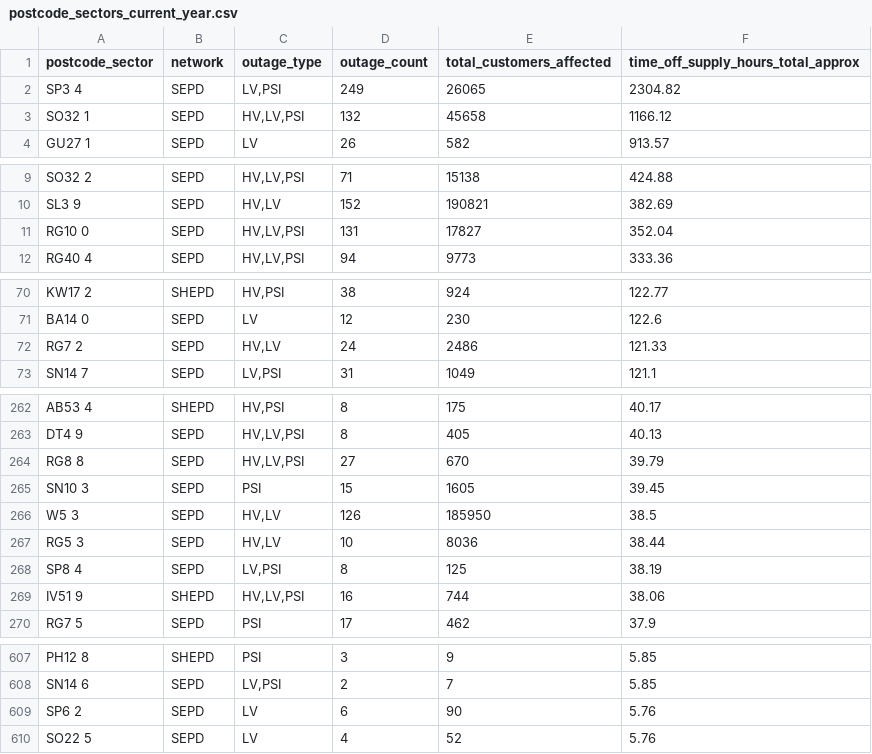
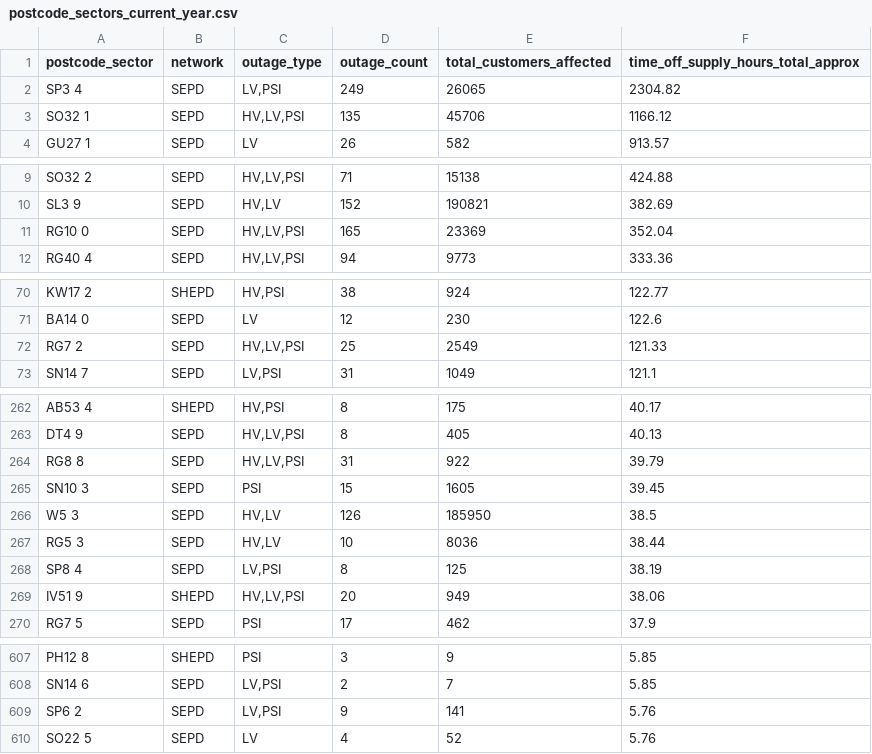
Before and after one commit to hatch-sse/powercuts-mvp, a CSV file: data/exports/sectors/postcode_sectors_current_year.csv, drawn as a sheet; only a part is shown, gaps mark what is left out; the diff covers the shown part only.

```diff
--- a/data/exports/sectors/postcode_sectors_current_year.csv
+++ b/data/exports/sectors/postcode_sectors_current_year.csv
@@ -2,3 +2,3 @@ postcode_sector,network,outage_type,outage_count,total_customers_affected,time_o
 SP3 4,SEPD,"LV,PSI",249,26065,2304.82
-SO32 1,SEPD,"HV,LV,PSI",132,45658,1166.12
+SO32 1,SEPD,"HV,LV,PSI",135,45706,1166.12
 GU27 1,SEPD,LV,26,582,913.57
@@ -10,3 +10,3 @@ SO32 2,SEPD,"HV,LV,PSI",71,15138,424.88
 SL3 9,SEPD,"HV,LV",152,190821,382.69
-RG10 0,SEPD,"HV,LV,PSI",131,17827,352.04
+RG10 0,SEPD,"HV,LV,PSI",165,23369,352.04
 RG40 4,SEPD,"HV,LV,PSI",94,9773,333.36
@@ -71,3 +71,3 @@ KW17 2,SHEPD,"HV,PSI",38,924,122.77
 BA14 0,SEPD,LV,12,230,122.6
-RG7 2,SEPD,"HV,LV",24,2486,121.33
+RG7 2,SEPD,"HV,LV,PSI",25,2549,121.33
 SN14 7,SEPD,"LV,PSI",31,1049,121.1
@@ -263,3 +263,3 @@ AB53 4,SHEPD,"HV,PSI",8,175,40.17
 DT4 9,SEPD,"HV,LV,PSI",8,405,40.13
-RG8 8,SEPD,"HV,LV,PSI",27,670,39.79
+RG8 8,SEPD,"HV,LV,PSI",31,922,39.79
 SN10 3,SEPD,PSI,15,1605,39.45
@@ -268,3 +268,3 @@ RG5 3,SEPD,"HV,LV",10,8036,38.44
 SP8 4,SEPD,"LV,PSI",8,125,38.19
-IV51 9,SHEPD,"HV,LV,PSI",16,744,38.06
+IV51 9,SHEPD,"HV,LV,PSI",20,949,38.06
 RG7 5,SEPD,PSI,17,462,37.9
@@ -608,3 +608,3 @@ PH12 8,SHEPD,PSI,3,9,5.85
 SN14 6,SEPD,"LV,PSI",2,7,5.85
-SP6 2,SEPD,LV,6,90,5.76
+SP6 2,SEPD,"LV,PSI",9,141,5.76
 SO22 5,SEPD,LV,4,52,5.76
```
Also changed, not shown: 12 added rows, 5 removed rows and 48 edited cells elsewhere in this file, data/exports/postcodes_only_latest_7d.csv, data/exports/sectors/postcode_sectors_2026-05.csv, 10 other files.
